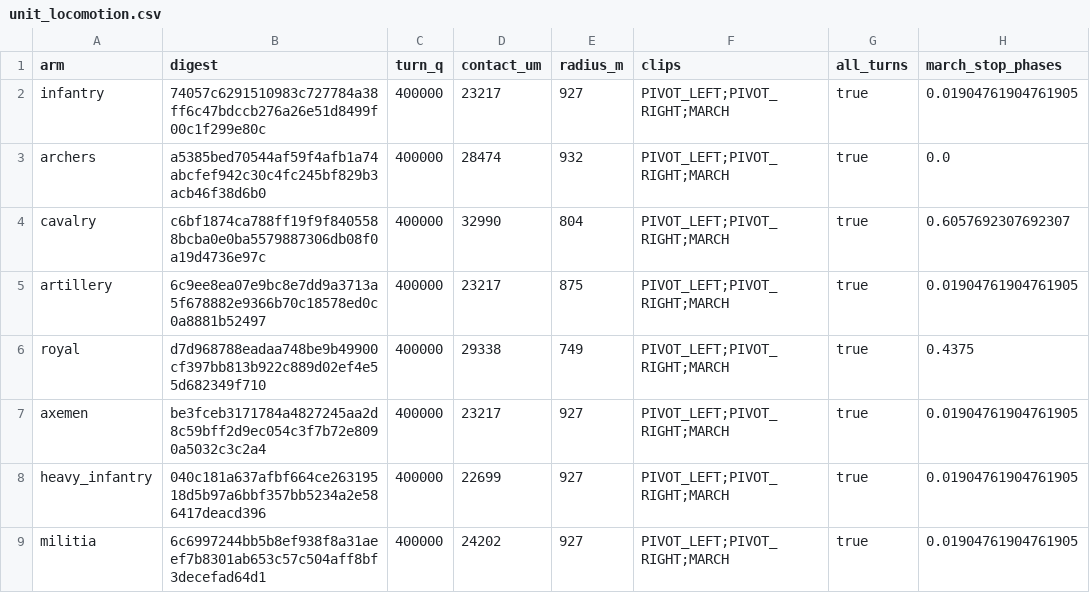
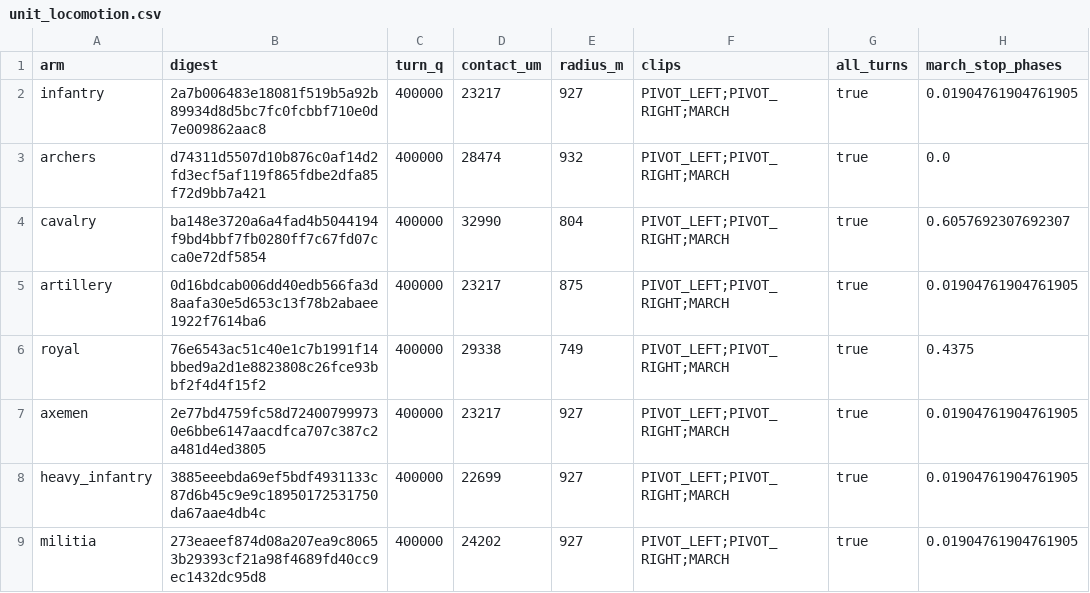
Before and after one commit to samuelzhang1201/game_design, a CSV file: data/army/unit_locomotion.csv, drawn as a sheet; only a part is shown; the diff names each change by its address in the sheet, - before the commit and + after, or states it on an @@ line.

```diff
--- a/data/army/unit_locomotion.csv
+++ b/data/army/unit_locomotion.csv
-B2 (digest): 74057c6291510983c727784a38ff6c47bdccb276a26e51d8499f00c1f299e80c
+B2 (digest): 2a7b006483e18081f519b5a92b89934d8d5bc7fc0fcbbf710e0d7e009862aac8
-B3 (digest): a5385bed70544af59f4afb1a74abcfef942c30c4fc245bf829b3acb46f38d6b0
+B3 (digest): d74311d5507d10b876c0af14d2fd3ecf5af119f865fdbe2dfa85f72d9bb7a421
-B4 (digest): c6bf1874ca788ff19f9f8405588bcba0e0ba5579887306db08f0a19d4736e97c
+B4 (digest): ba148e3720a6a4fad4b5044194f9bd4bbf7fb0280ff7c67fd07cca0e72df5854
-B5 (digest): 6c9ee8ea07e9bc8e7dd9a3713a5f678882e9366b70c18578ed0c0a8881b52497
+B5 (digest): 0d16bdcab006dd40edb566fa3d8aafa30e5d653c13f78b2abaee1922f7614ba6
-B6 (digest): d7d968788eadaa748be9b49900cf397bb813b922c889d02ef4e55d682349f710
+B6 (digest): 76e6543ac51c40e1c7b1991f14bbed9a2d1e8823808c26fce93bbf2f4d4f15f2
-B7 (digest): be3fceb3171784a4827245aa2d8c59bff2d9ec054c3f7b72e8090a5032c3c2a4
+B7 (digest): 2e77bd4759fc58d724007999730e6bbe6147aacdfca707c387c2a481d4ed3805
-B8 (digest): 040c181a637afbf664ce26319518d5b97a6bbf357bb5234a2e586417deacd396
+B8 (digest): 3885eeebda69ef5bdf4931133c87d6b45c9e9c18950172531750da67aae4db4c
-B9 (digest): 6c6997244bb5b8ef938f8a31aeef7b8301ab653c57c504aff8bf3decefad64d1
+B9 (digest): 273eaeef874d08a207ea9c80653b29393cf21a98f4689fd40cc9ec1432dc95d8
```
Also changed, not shown: 8 other files.
